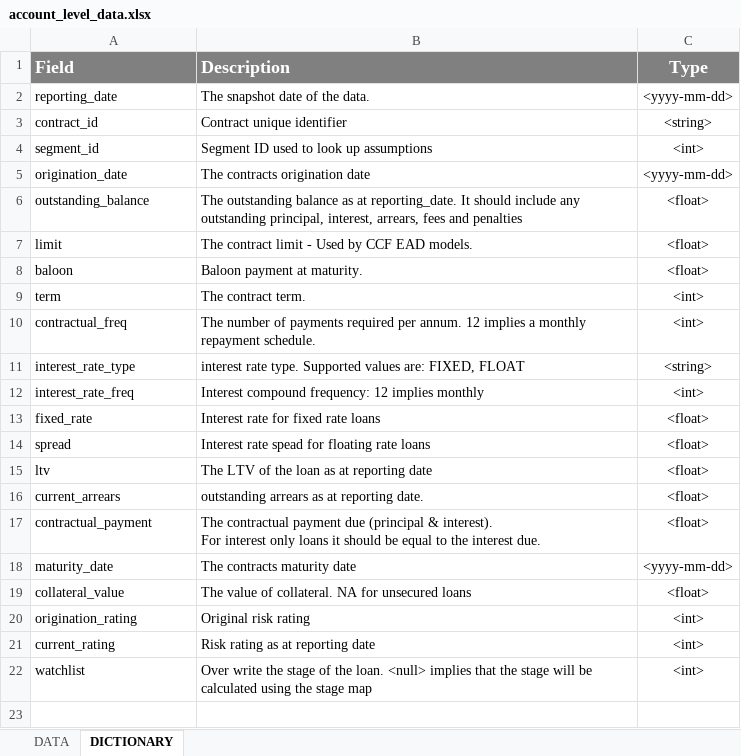
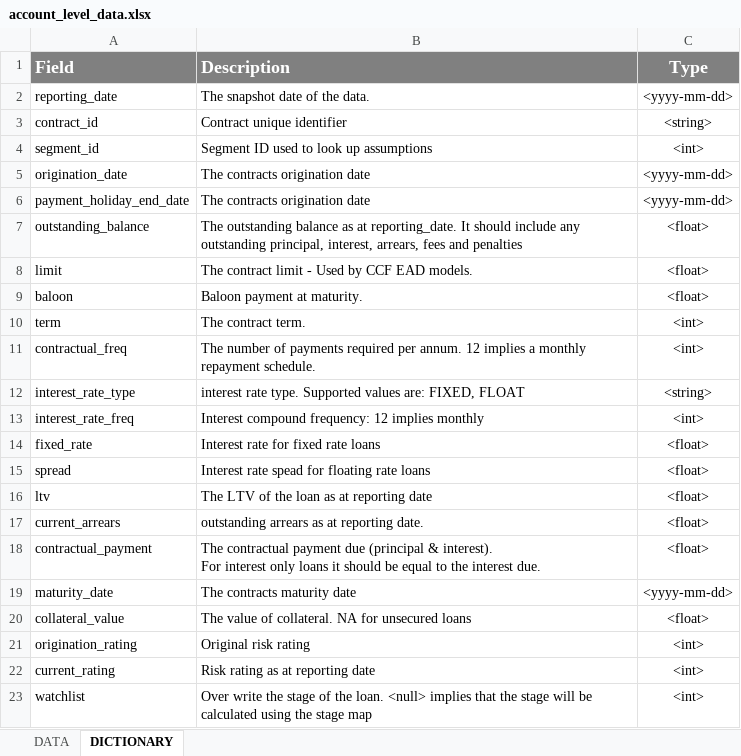
Before and after one commit to gbisschoff/Z-model, an Excel workbook: data/account_level_data.xlsx, sheet DICTIONARY, drawn as a sheet; values as stored, in another font and other column widths than the file's, no borders; the diff names each change by its address in the sheet, - before the commit and + after, or states it on an @@ line.

Commit message:
add payment holiday to amortising EAD

```diff
--- a/data/account_level_data.xlsx (sheet DICTIONARY)
+++ b/data/account_level_data.xlsx (sheet DICTIONARY)
+row 6: payment_holiday_end_date | The contracts origination date | <yyyy-mm-dd>
```
Also changed, not shown: sheet DATA, formulas that keep their value, 3 other files.
